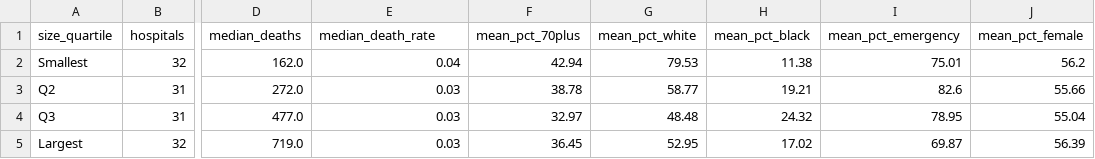
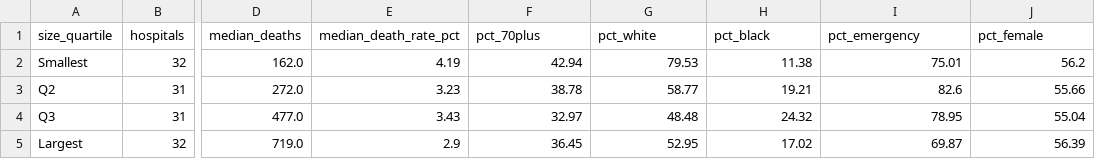
Before and after one commit to DCBhashkar71/noharm-fl, a CSV file: outputs/tables/T2_hospital_characteristics.csv, drawn as a sheet; only a part is shown, gaps mark what is left out; the diff names each change by its address in the sheet, - before the commit and + after, or states it on an @@ line.

Commit message:
Descriptive figures and tables

```diff
--- a/outputs/tables/T2_hospital_characteristics.csv
+++ b/outputs/tables/T2_hospital_characteristics.csv
-E1: median_death_rate
+E1: median_death_rate_pct
-F1: mean_pct_70plus
+F1: pct_70plus
-G1: mean_pct_white
+G1: pct_white
-H1: mean_pct_black
+H1: pct_black
-I1: mean_pct_emergency
+I1: pct_emergency
-J1: mean_pct_female
+J1: pct_female
-E2 (median_death_rate_pct): 0.04
+E2 (median_death_rate_pct): 4.19
-E3 (median_death_rate_pct): 0.03
+E3 (median_death_rate_pct): 3.23
-E4 (median_death_rate_pct): 0.03
+E4 (median_death_rate_pct): 3.43
-E5 (median_death_rate_pct): 0.03
+E5 (median_death_rate_pct): 2.9
```
Also changed, not shown: 3 other files.
